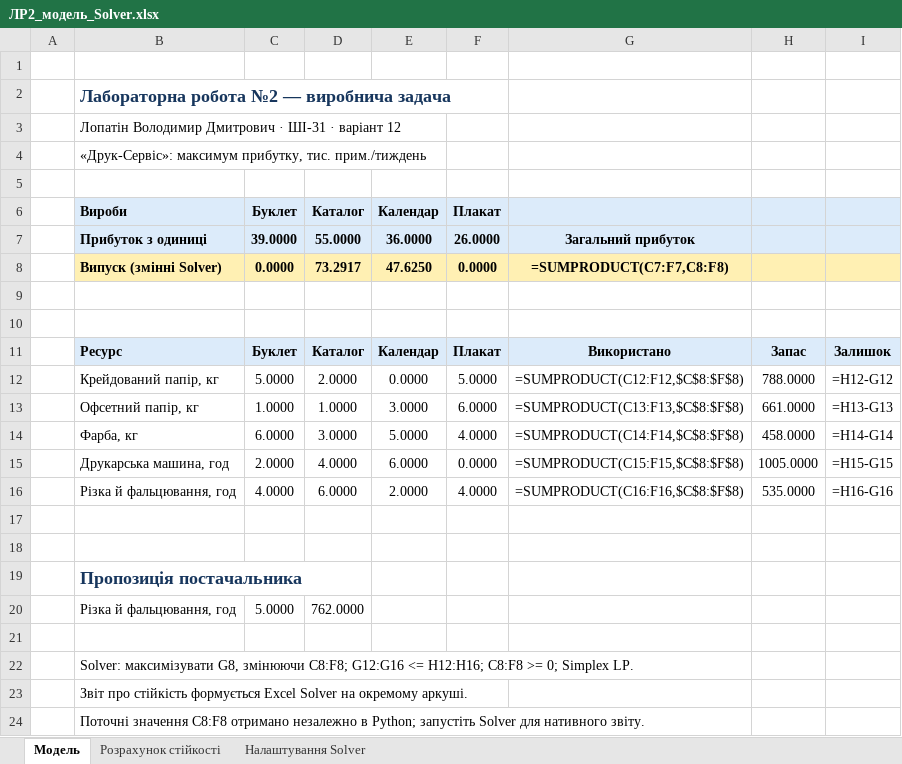
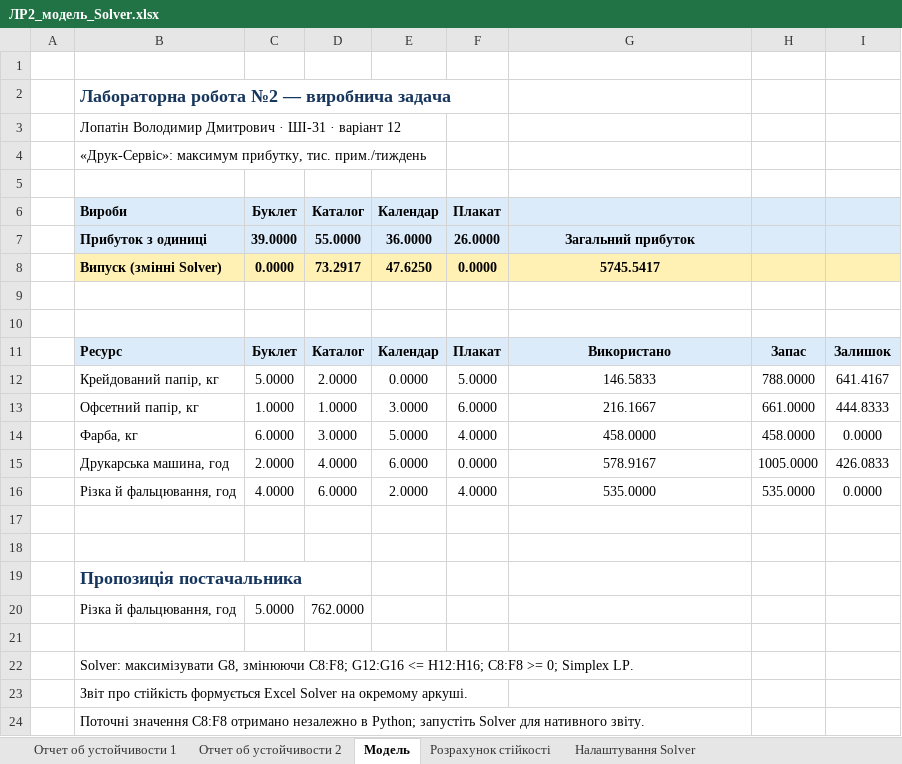
Before and after one commit to vovcik007/intelectual_analysis_lab2, an Excel workbook: ЛР2_модель_Solver.xlsx, sheet Модель, drawn as a sheet; values as stored, in another font and other column widths than the file's, no borders; formulas without a stored value are shown as written; the diff names each change by its address in the sheet, - before the commit and + after, or states it on an @@ line.

```diff
--- a/ЛР2_модель_Solver.xlsx (sheet Модель)
+++ b/ЛР2_модель_Solver.xlsx (sheet Модель)
+sheet tab: Отчет об устойчивости 1
+sheet tab: Отчет об устойчивости 2
-G8: =SUMPRODUCT(C7:F7,C8:F8)
+G8: 5745.5417
-G12: =SUMPRODUCT(C12:F12,$C$8:$F$8)
+G12: 146.5833
-I12: =H12-G12
+I12: 641.4167
-G13: =SUMPRODUCT(C13:F13,$C$8:$F$8)
+G13: 216.1667
-I13: =H13-G13
+I13: 444.8333
-G14: =SUMPRODUCT(C14:F14,$C$8:$F$8)
+G14: 458.0000
-I14: =H14-G14
+I14: 0.0000
-G15: =SUMPRODUCT(C15:F15,$C$8:$F$8)
+G15: 578.9167
-I15: =H15-G15
+I15: 426.0833
-G16: =SUMPRODUCT(C16:F16,$C$8:$F$8)
+G16: 535.0000
-I16: =H16-G16
+I16: 0.0000
```
Also changed, not shown: 1 other file.
